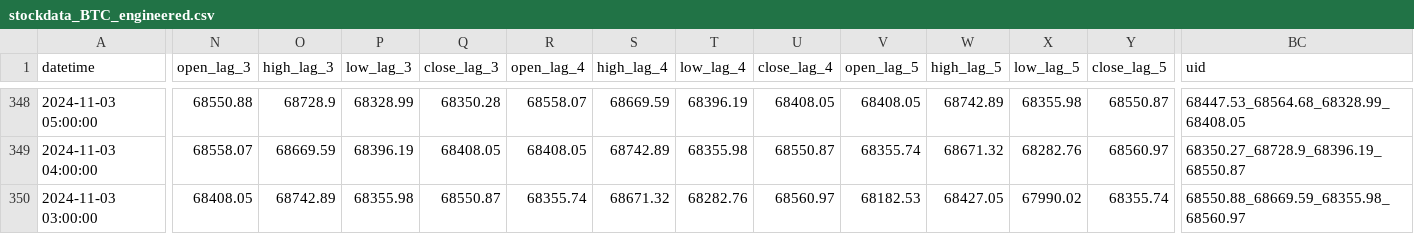
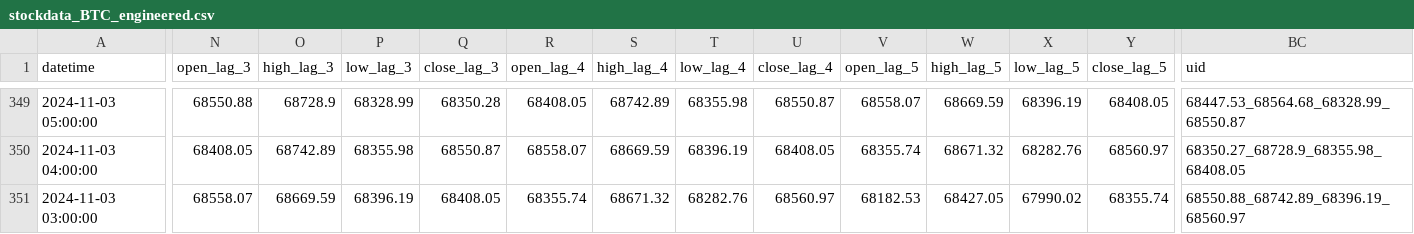
Before and after one commit to nafis-neehal/Trade-mind, a CSV file: data/engineered/stockdata_BTC_engineered.csv, drawn as a sheet; only a part is shown, gaps mark what is left out; addresses are those after the commit; the diff covers the shown part only; the diff names each change by its address in the sheet, - before the commit and + after, or states it on an @@ line.

```diff
--- a/data/engineered/stockdata_BTC_engineered.csv
+++ b/data/engineered/stockdata_BTC_engineered.csv
-R349 (open_lag_4): 68558.07
+R349 (open_lag_4): 68408.05
-S349 (high_lag_4): 68669.59
+S349 (high_lag_4): 68742.89
-T349 (low_lag_4): 68396.19
+T349 (low_lag_4): 68355.98
-U349 (close_lag_4): 68408.05
+U349 (close_lag_4): 68550.87
-V349 (open_lag_5): 68408.05
+V349 (open_lag_5): 68558.07
-W349 (high_lag_5): 68742.89
+W349 (high_lag_5): 68669.59
-X349 (low_lag_5): 68355.98
+X349 (low_lag_5): 68396.19
-Y349 (close_lag_5): 68550.87
+Y349 (close_lag_5): 68408.05
-BC349 (uid): 68447.53_68564.68_68328.99_68408.05
+BC349 (uid): 68447.53_68564.68_68328.99_68550.87
-N350 (open_lag_3): 68558.07
+N350 (open_lag_3): 68408.05
-O350 (high_lag_3): 68669.59
+O350 (high_lag_3): 68742.89
-P350 (low_lag_3): 68396.19
+P350 (low_lag_3): 68355.98
-Q350 (close_lag_3): 68408.05
+Q350 (close_lag_3): 68550.87
-R350 (open_lag_4): 68408.05
+R350 (open_lag_4): 68558.07
-S350 (high_lag_4): 68742.89
+S350 (high_lag_4): 68669.59
-T350 (low_lag_4): 68355.98
+T350 (low_lag_4): 68396.19
-U350 (close_lag_4): 68550.87
+U350 (close_lag_4): 68408.05
-BC350 (uid): 68350.27_68728.9_68396.19_68550.87
+BC350 (uid): 68350.27_68728.9_68355.98_68408.05
-N351 (open_lag_3): 68408.05
+N351 (open_lag_3): 68558.07
-O351 (high_lag_3): 68742.89
+O351 (high_lag_3): 68669.59
-P351 (low_lag_3): 68355.98
+P351 (low_lag_3): 68396.19
-Q351 (close_lag_3): 68550.87
+Q351 (close_lag_3): 68408.05
-BC351 (uid): 68550.88_68669.59_68355.98_68560.97
+BC351 (uid): 68550.88_68742.89_68396.19_68560.97
```
Also changed, not shown: 1 added row and 88 edited cells elsewhere in this file, 1 other file.
